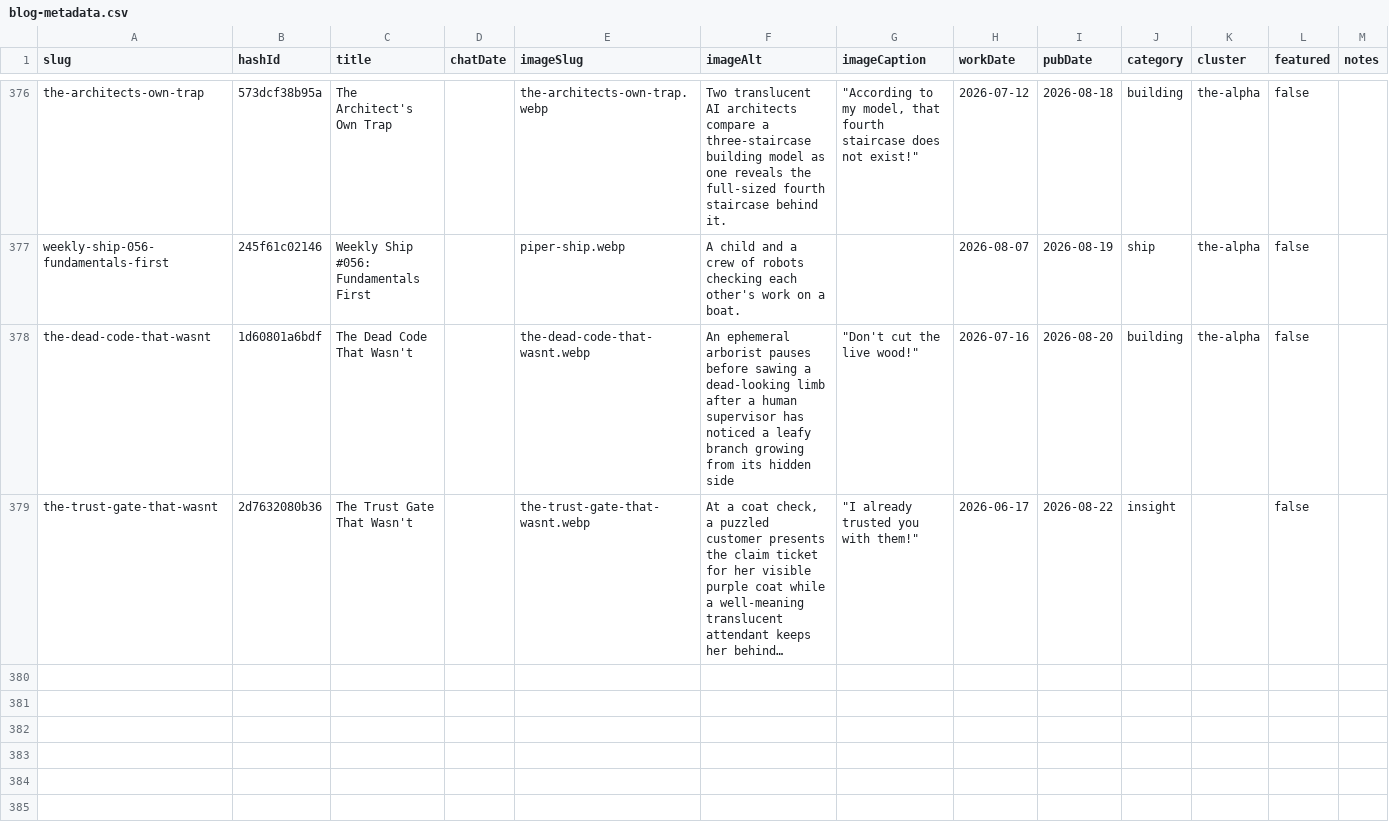
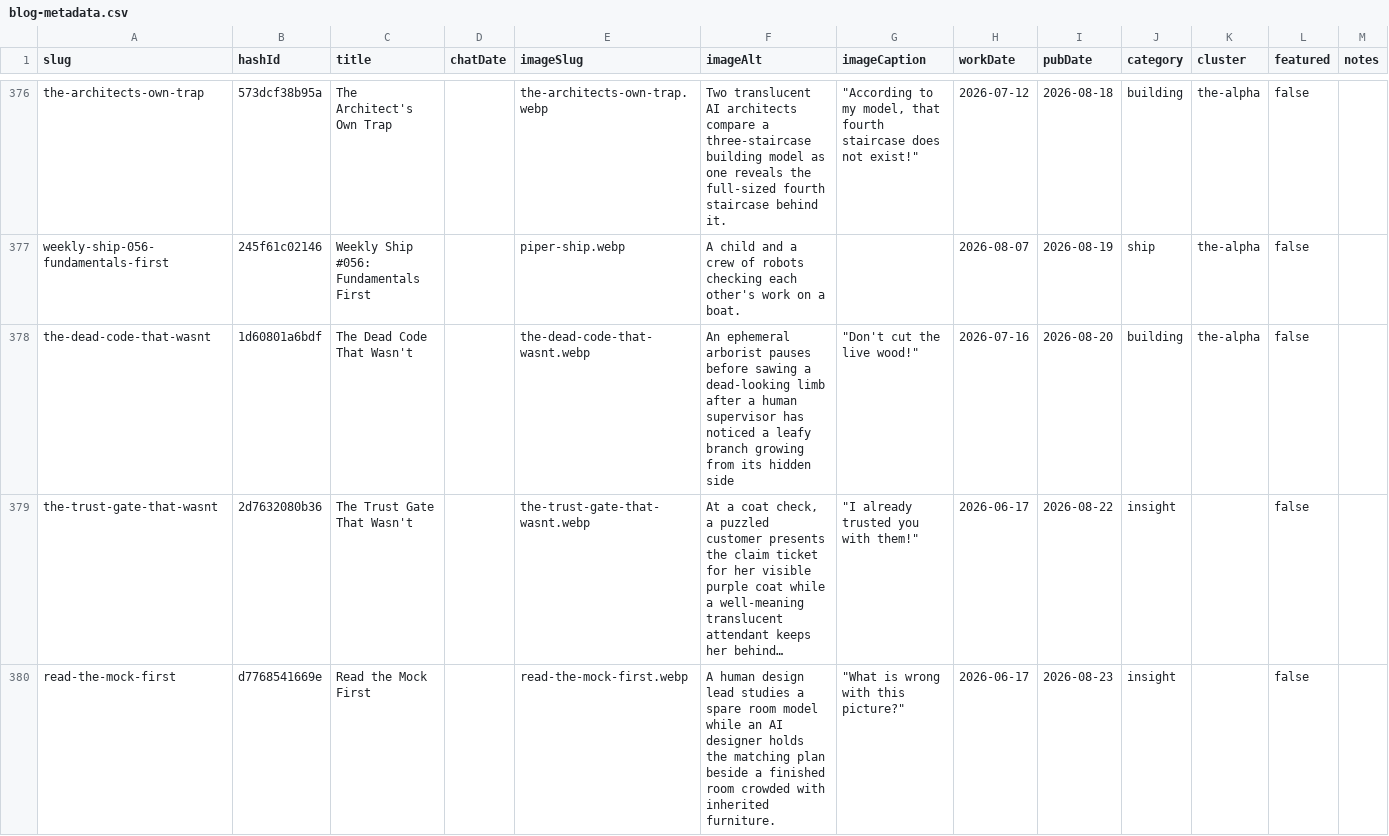
Before and after one commit to mediajunkie/piper-morgan-website, a CSV file: data/blog-metadata.csv, drawn as a sheet; only a part is shown, gaps mark what is left out; long unchanged cells end in …; the diff names each change by its address in the sheet, - before the commit and + after, or states it on an @@ line.

Commit message:
publish: "Read the Mock First"
hashId d7768541669e, workDate 2026-06-17, pubDate 2026-08-23.
Template-audited: 2 real prose defects found and fixed pre-publish
(a negation-reveal AI tic at "The fix wasn't a new idea. It was...";
a "(Lead)" gloss inconsistent with the established "(Lead Dev)"
convention used in the two prior published posts). Fact-checked
against primary sources: PM's UAT quotes ("does not resemble the
mock", "Total win for beta") and the undefinedundefined keyboard-
shortcut bug all verbatim matches against 06-17/06-19 session logs.

```diff
--- a/data/blog-metadata.csv
+++ b/data/blog-metadata.csv
+row 380: read-the-mock-first | d7768541669e | Read the Mock First |  | read-the-mock-first.webp | A human design lead studies a spare room model while an AI designer holds the matching plan beside a finished room crowded with inherited furniture. | "What is wrong with this picture?" | 2026-06-17 | 2026-08-23 | insight |  | false
```
Also changed, not shown: 4 other files.
